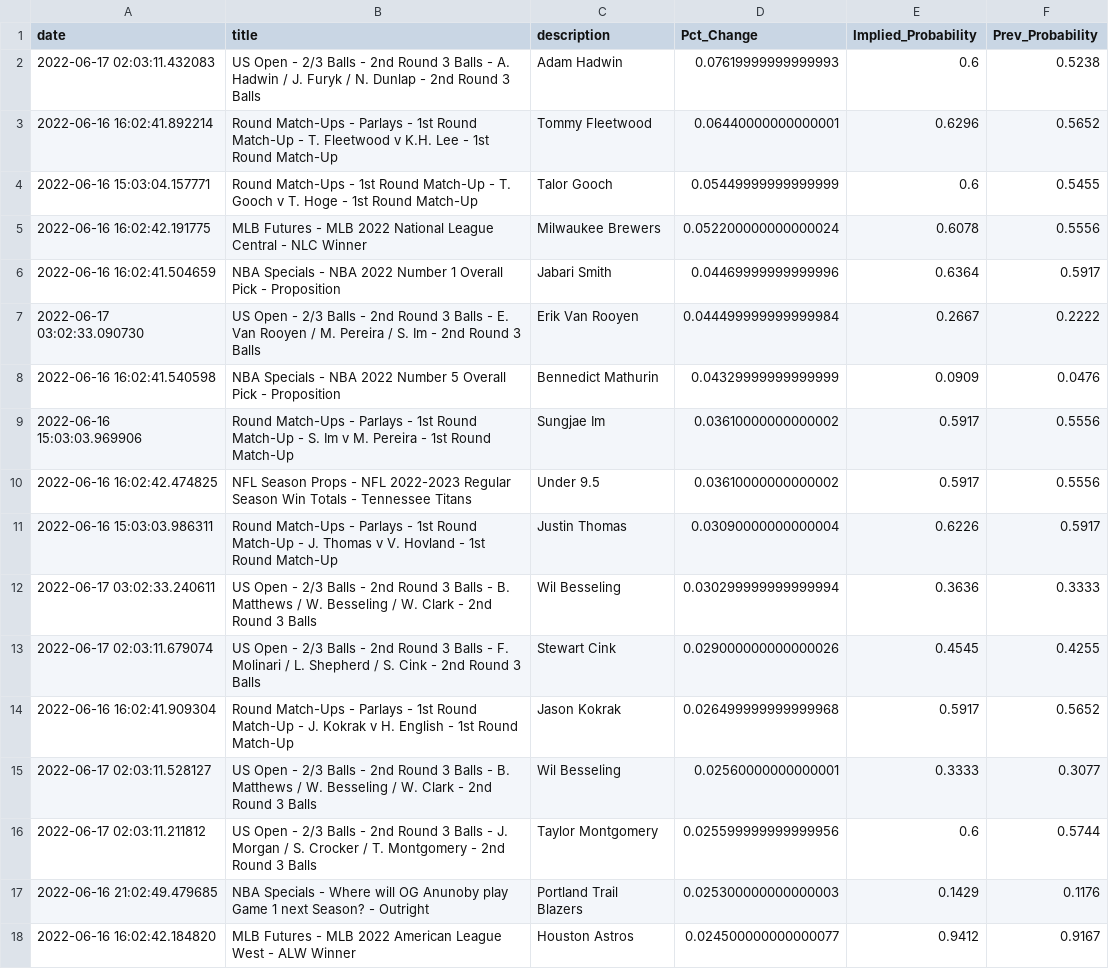
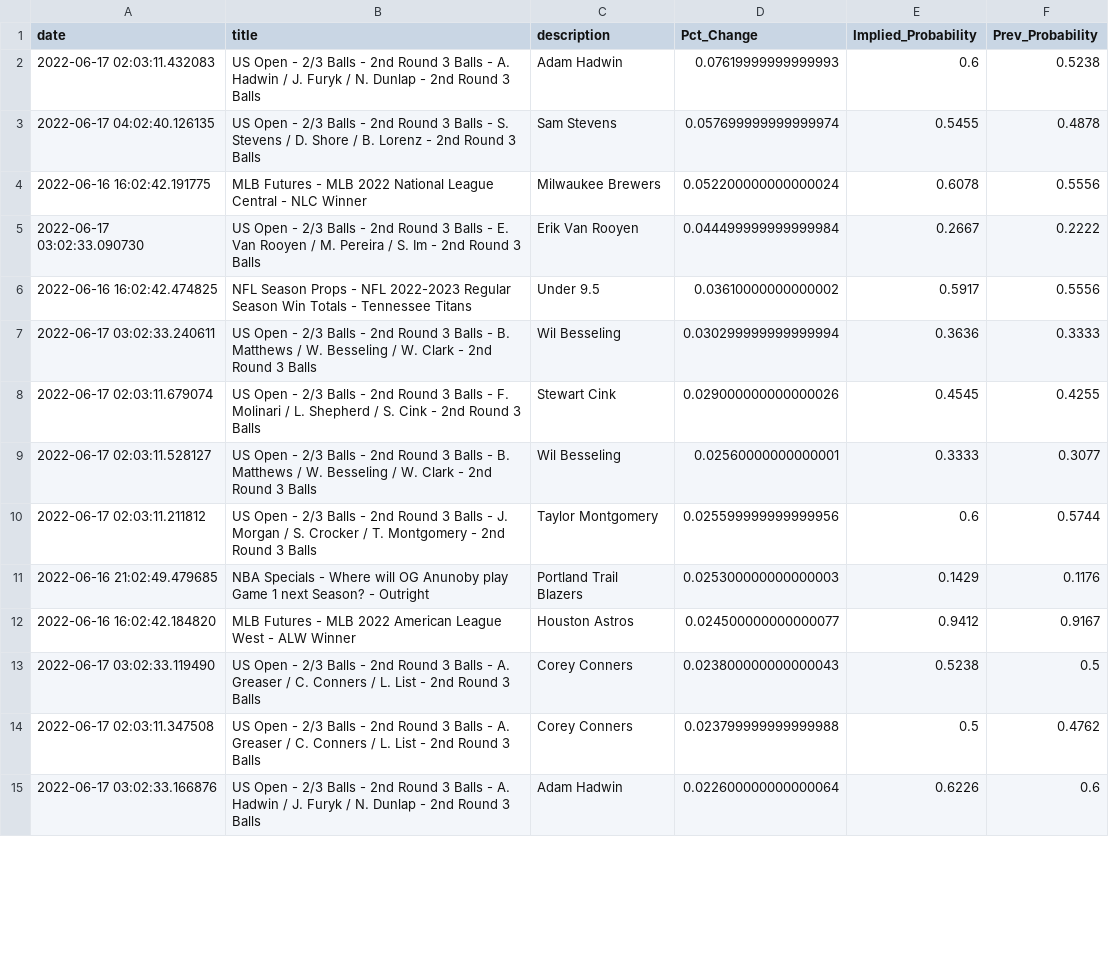
Before and after one commit to aaroncolesmith/bovada_data, a CSV file: bovada_scatter.csv, drawn as a sheet; only a part is shown; the shorter side is filled out with more unchanged rows; removed rows and columns are numbered as before the commit, all else as after; the diff covers the shown part only; the diff names each change by its address in the sheet, - before the commit and + after, or states it on an @@ line.

```diff
--- a/bovada_scatter.csv
+++ b/bovada_scatter.csv
-row 3: 2022-06-16 16:02:41.892214 | Round Match-Ups - Parlays - 1st Round Match-Up - T. Fleetwood v K.H. Lee - 1st Round Match-Up | Tommy Fleetwood | 0.06440000000000001 | 0.6296 | 0.5652
-row 4: 2022-06-16 15:03:04.157771 | Round Match-Ups - 1st Round Match-Up - T. Gooch v T. Hoge - 1st Round Match-Up | Talor Gooch | 0.05449999999999999 | 0.6 | 0.5455
+row 3: 2022-06-17 04:02:40.126135 | US Open - 2/3 Balls - 2nd Round 3 Balls - S. Stevens / D. Shore / B. Lorenz - 2nd Round 3 Balls | Sam Stevens | 0.057699999999999974 | 0.5455 | 0.4878
-row 6: 2022-06-16 16:02:41.504659 | NBA Specials - NBA 2022 Number 1 Overall Pick - Proposition | Jabari Smith | 0.04469999999999996 | 0.6364 | 0.5917
-row 8: 2022-06-16 16:02:41.540598 | NBA Specials - NBA 2022 Number 5 Overall Pick - Proposition | Bennedict Mathurin | 0.04329999999999999 | 0.0909 | 0.0476
-row 9: 2022-06-16 15:03:03.969906 | Round Match-Ups - Parlays - 1st Round Match-Up - S. Im v M. Pereira - 1st Round Match-Up | Sungjae Im | 0.03610000000000002 | 0.5917 | 0.5556
-row 11: 2022-06-16 15:03:03.986311 | Round Match-Ups - Parlays - 1st Round Match-Up - J. Thomas v V. Hovland - 1st Round Match-Up | Justin Thomas | 0.03090000000000004 | 0.6226 | 0.5917
-row 14: 2022-06-16 16:02:41.909304 | Round Match-Ups - Parlays - 1st Round Match-Up - J. Kokrak v H. English - 1st Round Match-Up | Jason Kokrak | 0.026499999999999968 | 0.5917 | 0.5652
```
Also changed, not shown: 8 added rows, 15 removed rows, 2 moved rows and 3 edited cells elsewhere in this file, 1 other file.
